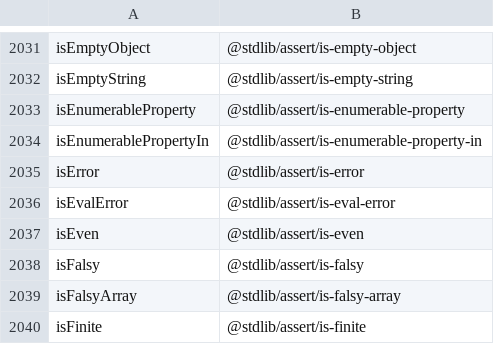
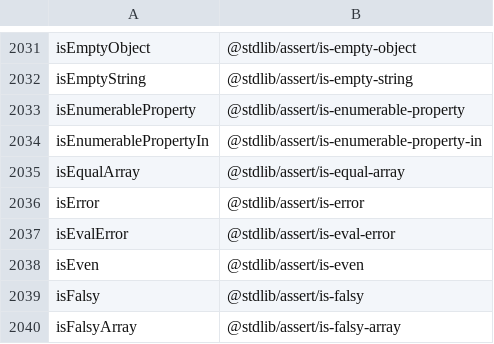
Before and after one commit to stdlib-js/namespace, a CSV file: alias2pkg/data/data.csv, drawn as a sheet; only a part is shown, gaps mark what is left out; the shorter side is filled out with more unchanged rows; the diff names each change by its address in the sheet, - before the commit and + after, or states it on an @@ line.

```diff
--- a/alias2pkg/data/data.csv
+++ b/alias2pkg/data/data.csv
+row 2035: isEqualArray | @stdlib/assert/is-equal-array
```
Also changed, not shown: alias2related/data/data.csv, alias2standalone/data/data.csv, 15 other files.
